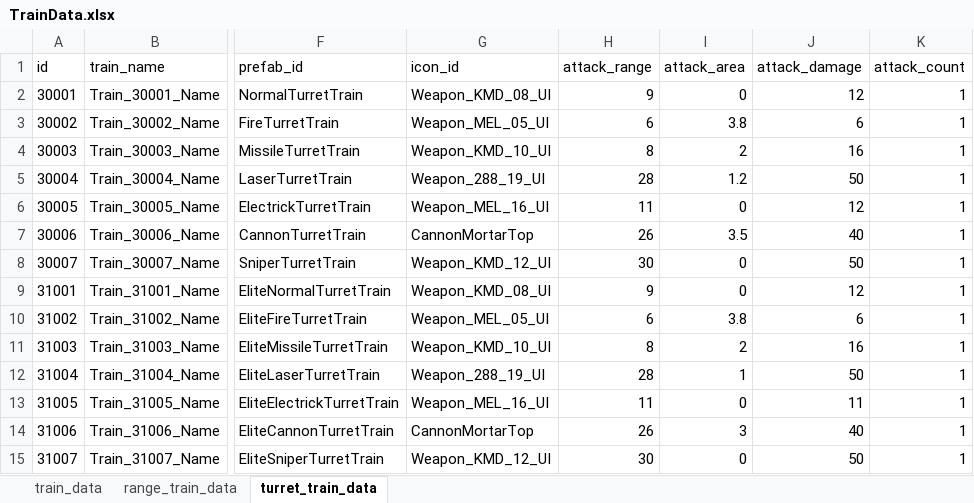
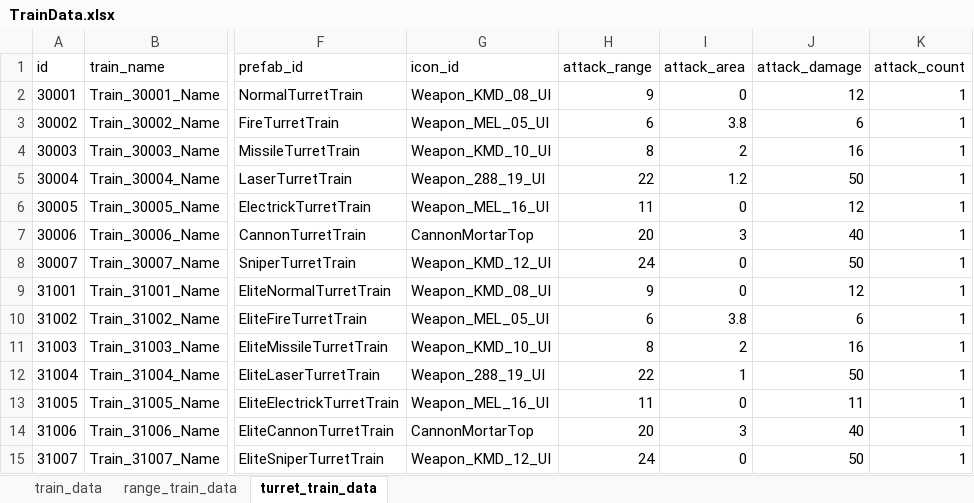
Before and after one commit to cumic06/TrainDefense, an Excel workbook: Assets/02_Resources/Data/TrainData.xlsx, sheet turret_train_data, drawn as a sheet; only a part is shown, gaps mark what is left out; values as stored, in another font and other column widths than the file's, no borders; the diff names each change by its address in the sheet, - before the commit and + after, or states it on an @@ line.

```diff
--- a/Assets/02_Resources/Data/TrainData.xlsx (sheet turret_train_data)
+++ b/Assets/02_Resources/Data/TrainData.xlsx (sheet turret_train_data)
-H5 (attack_range): 28
+H5 (attack_range): 22
-H7 (attack_range): 26
+H7 (attack_range): 20
-I7 (attack_area): 3.5
+I7 (attack_area): 3
-H8 (attack_range): 30
+H8 (attack_range): 24
-H12 (attack_range): 28
+H12 (attack_range): 22
-H14 (attack_range): 26
+H14 (attack_range): 20
-H15 (attack_range): 30
+H15 (attack_range): 24
```
Also changed, not shown: 1 other file.
